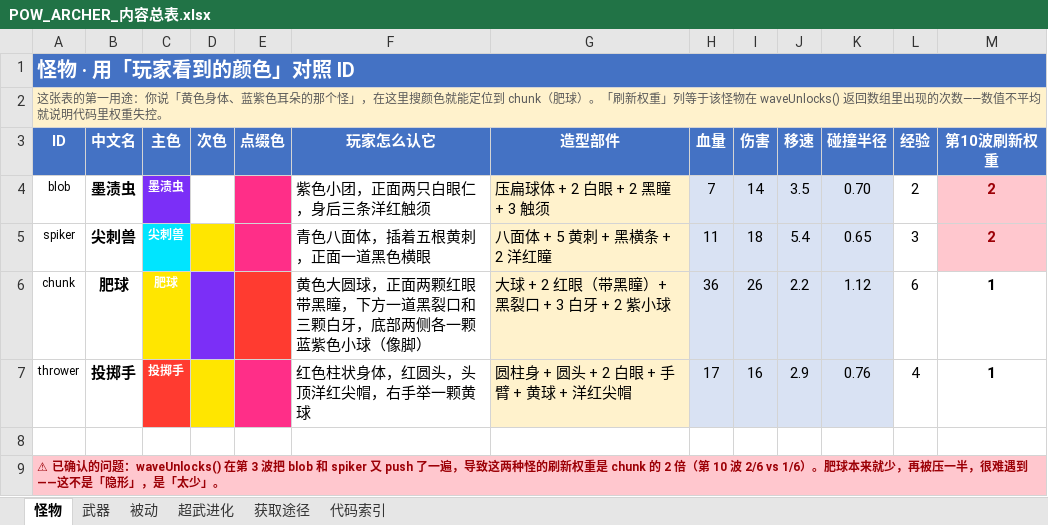
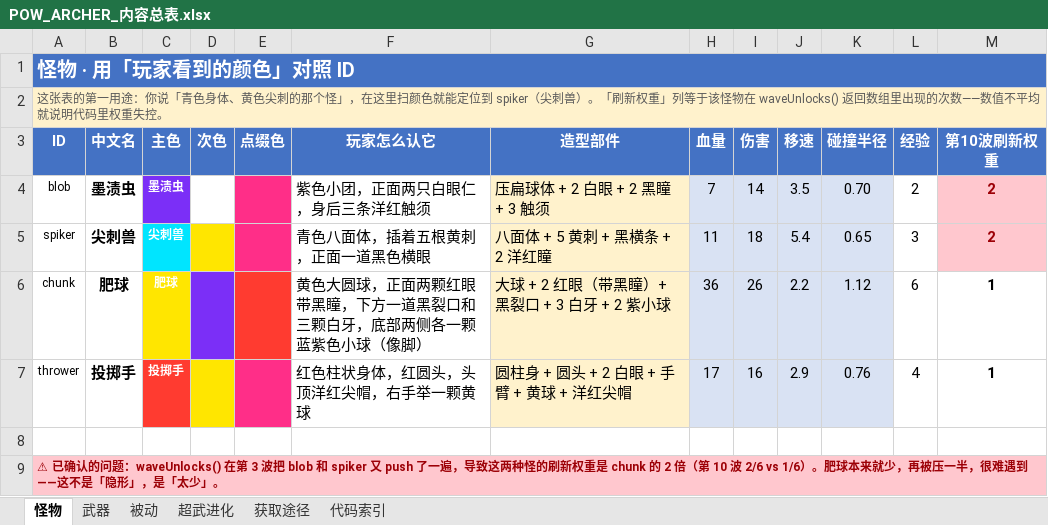
Before and after one commit to Karry-2026/pow-archer, an Excel workbook: docs/POW_ARCHER_内容总表.xlsx, sheet 怪物, drawn as a sheet; values as stored, in another font and other column widths than the file's, no borders; the diff names each change by its address in the sheet, - before the commit and + after, or states it on an @@ line.

```diff
--- a/docs/POW_ARCHER_内容总表.xlsx (sheet 怪物)
+++ b/docs/POW_ARCHER_内容总表.xlsx (sheet 怪物)
-A2 (ID): …：你说「黄色身体、蓝紫色耳朵的那个怪」，在这里搜颜色就能定位到 chunk（肥球）。「刷…
+A2 (ID): …：你说「青色身体、黄色尖刺的那个怪」，在这里扫颜色就能定位到 spiker（尖刺兽）。「刷…
```
Also changed, not shown: 5 other files.
